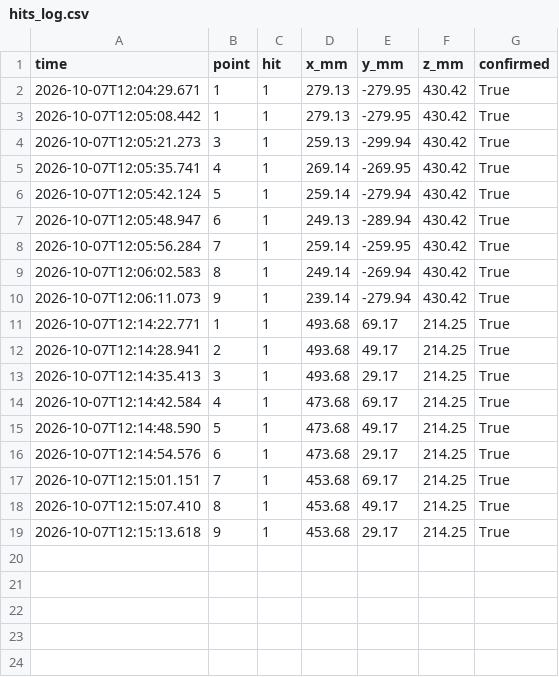
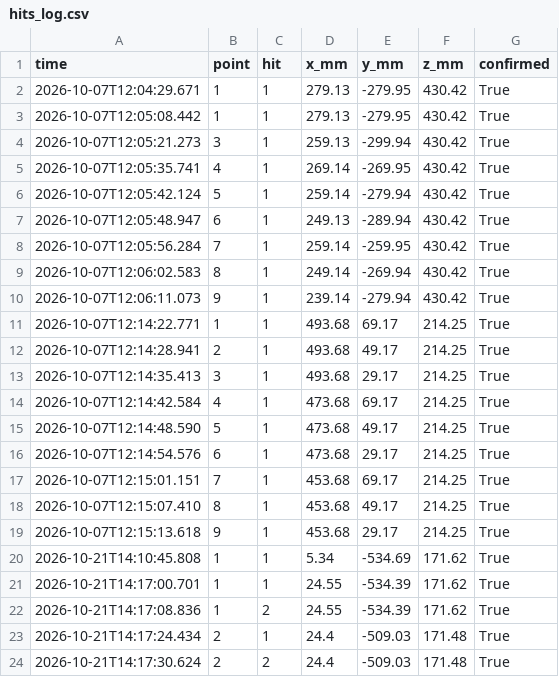
Before and after one commit to annejumper/UR-Impact-Testing, a CSV file: hits_log.csv, drawn as a sheet; the diff names each change by its address in the sheet, - before the commit and + after, or states it on an @@ line.

```diff
--- a/hits_log.csv
+++ b/hits_log.csv
+row 20: 2026-10-21T14:10:45.808 | 1 | 1 | 5.34 | -534.69 | 171.62 | True
+row 21: 2026-10-21T14:17:00.701 | 1 | 1 | 24.55 | -534.39 | 171.62 | True
+row 22: 2026-10-21T14:17:08.836 | 1 | 2 | 24.55 | -534.39 | 171.62 | True
+row 23: 2026-10-21T14:17:24.434 | 2 | 1 | 24.4 | -509.03 | 171.48 | True
+row 24: 2026-10-21T14:17:30.624 | 2 | 2 | 24.4 | -509.03 | 171.48 | True
```
Also changed, not shown: 1 other file.
